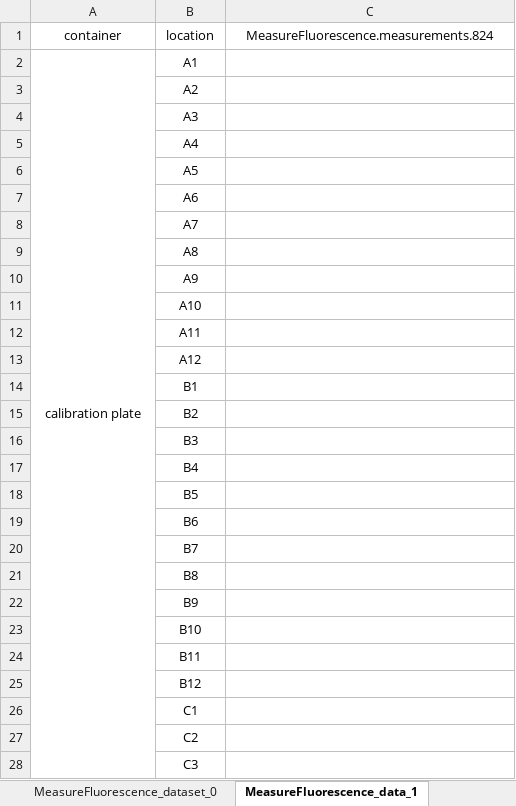
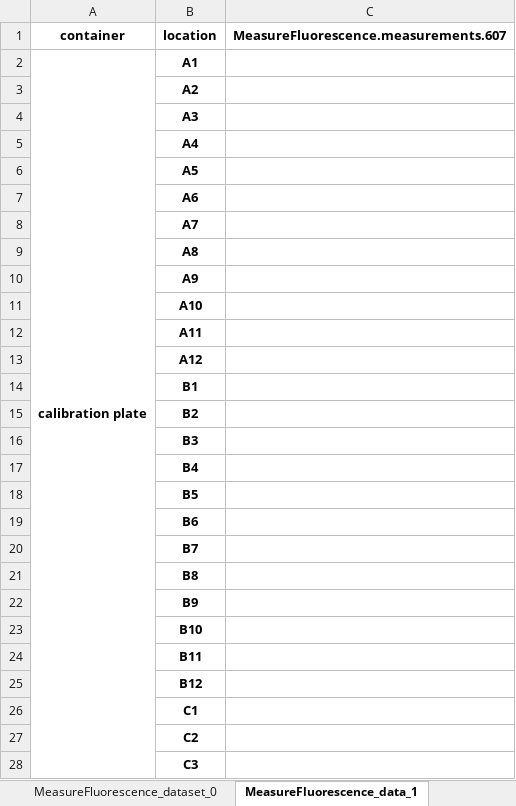
Before and after one commit to Bioprotocols/labop, an Excel workbook: examples/protocols/singlecolor-particle-calibration/artifacts/singlecolor-particle-calibration_template.xlsx, sheet MeasureFluorescence_data_1, drawn as a sheet; only a part is shown; values as stored, in another font and other column widths than the file's, no borders; the diff covers the shown part only; the diff names each change by its address in the sheet, - before the commit and + after, or states it on an @@ line.

```diff
--- a/examples/protocols/singlecolor-particle-calibration/artifacts/singlecolor-particle-calibration_template.xlsx (sheet MeasureFluorescence_data_1)
+++ b/examples/protocols/singlecolor-particle-calibration/artifacts/singlecolor-particle-calibration_template.xlsx (sheet MeasureFluorescence_data_1)
-A1:C1 bold: off
+A1:C1 bold: on
-C1: MeasureFluorescence.measurements.824
+C1: MeasureFluorescence.measurements.607
-A2:B2 bold: off
+A2:B2 bold: on
-B3:B28 bold: off
+B3:B28 bold: on
```
Also changed, not shown: cell formats elsewhere in this sheet, sheet JoinMetadata_dataset_4, sheet JoinDatasets_dataset_6, sheet JoinMetadata_dataset_5, sheet MeasureFluorescence_dataset_0, sheet MeasureAbsorbance_dataset_2, sheet MeasureAbsorbance_data_3, hidden cells, 9 other files.
